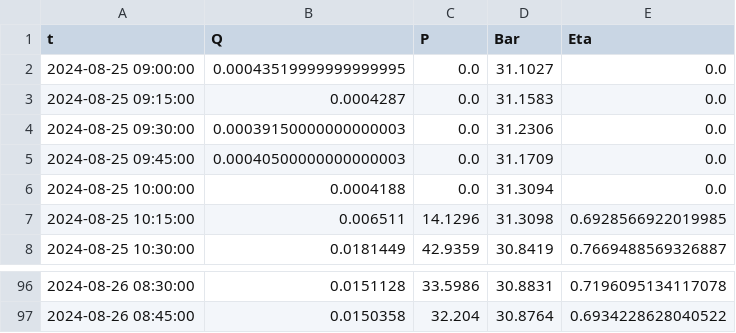
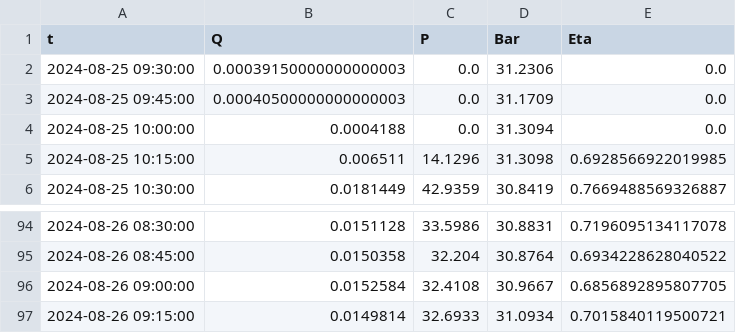
Before and after one commit to I-m-Innovation/PortaleMonitoraggio, a CSV file: temporary/ponte_giurino/PGlast24hTL.csv, drawn as a sheet; only a part is shown, gaps mark what is left out.

```diff
--- a/temporary/ponte_giurino/PGlast24hTL.csv
+++ b/temporary/ponte_giurino/PGlast24hTL.csv
@@ -1,4 +1,2 @@
 t,Q,P,Bar,Eta
-2024-08-25 09:00:00,0.00043519999999999995,0.0,31.1027,0.0
-2024-08-25 09:15:00,0.0004287,0.0,31.1583,0.0
 2024-08-25 09:30:00,0.00039150000000000003,0.0,31.2306,0.0
@@ -97 +95,3 @@ t,Q,P,Bar,Eta
 2024-08-26 08:45:00,0.0150358,32.204,30.8764,0.6934228628040522
+2024-08-26 09:00:00,0.0152584,32.4108,30.9667,0.6856892895807705
+2024-08-26 09:15:00,0.0149814,32.6933,31.0934,0.7015840119500721
```
Also changed, not shown: temporary/Database_Produzione/Portale impianti HP.csv, temporary/ionico_SA3/SA3last24hTL.csv, 12 other files.
